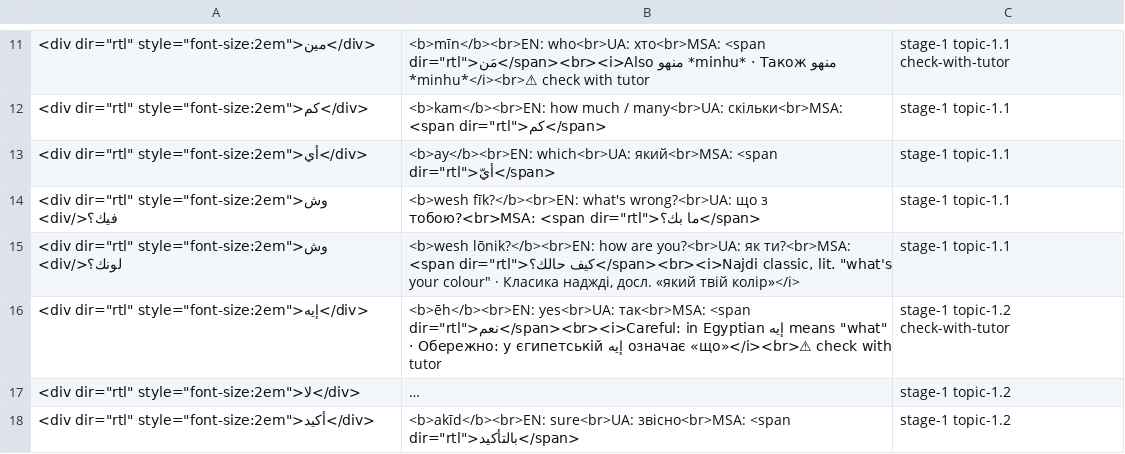
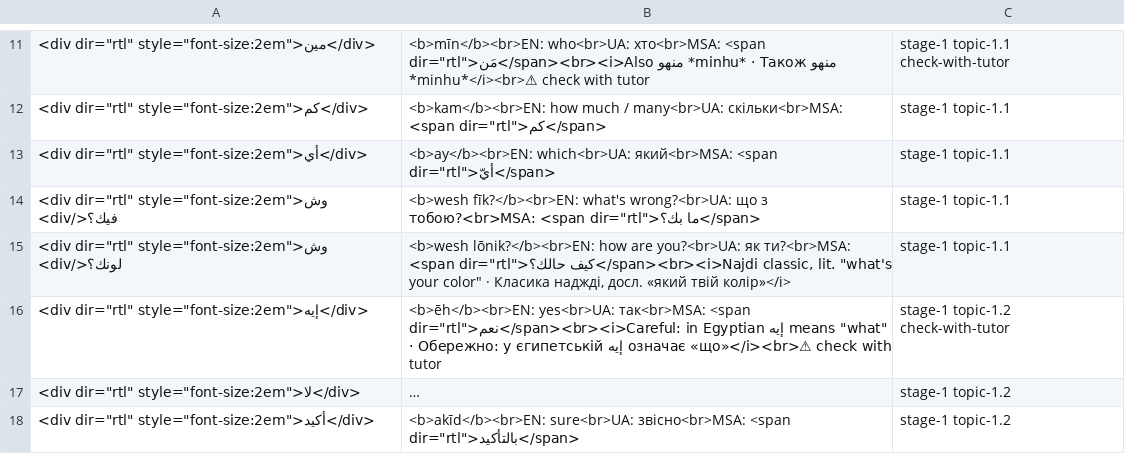
Before and after one commit to aesharu/arabic, a CSV file: public/anki/najdi-stage1.csv, drawn as a sheet; only a part is shown, gaps mark what is left out; long unchanged cells end in ….

```diff
--- a/public/anki/najdi-stage1.csv
+++ b/public/anki/najdi-stage1.csv
@@ -14,3 +14,3 @@
 "<div dir=""rtl"" style=""font-size:2em"">وش فيك؟</div>","<b>wesh fīk?</b><br>EN: what's wrong?<br>UA: що з тобою?<br>MSA: <span dir=""rtl"">ما بك؟</span>","stage-1 topic-1.1"
-"<div dir=""rtl"" style=""font-size:2em"">وش لونك؟</div>","<b>wesh lōnik?</b><br>EN: how are you?<br>UA: як ти?<br>MSA: <span dir=""rtl"">كيف حالك؟</span><br><i>Najdi classic, lit. ""what's your colour"" · Класика наджді, досл. «який твій колір»</i>","stage-1 topic-1.1"
+"<div dir=""rtl"" style=""font-size:2em"">وش لونك؟</div>","<b>wesh lōnik?</b><br>EN: how are you?<br>UA: як ти?<br>MSA: <span dir=""rtl"">كيف حالك؟</span><br><i>Najdi classic, lit. ""what's your color"" · Класика наджді, досл. «який твій колір»</i>","stage-1 topic-1.1"
 "<div dir=""rtl"" style=""font-size:2em"">إيه</div>","<b>ēh</b><br>EN: yes<br>UA: так<br>MSA: <span dir=""rtl"">نعم</span><br><i>Careful: in Egyptian إيه means ""what"" · Обережно: у єгипетській إيه означає «що»</i><br>⚠ check with tutor","stage-1 topic-1.2 check-with-tutor"
```
Also changed, not shown: public/anki/najdi-stage4-5.csv, 24 other files.
